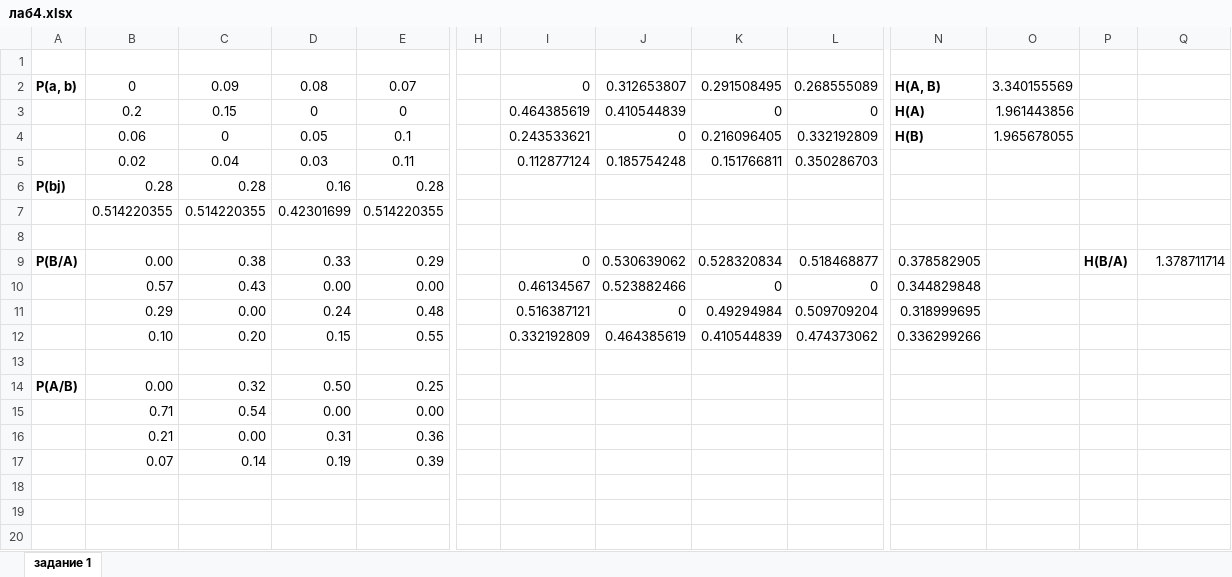
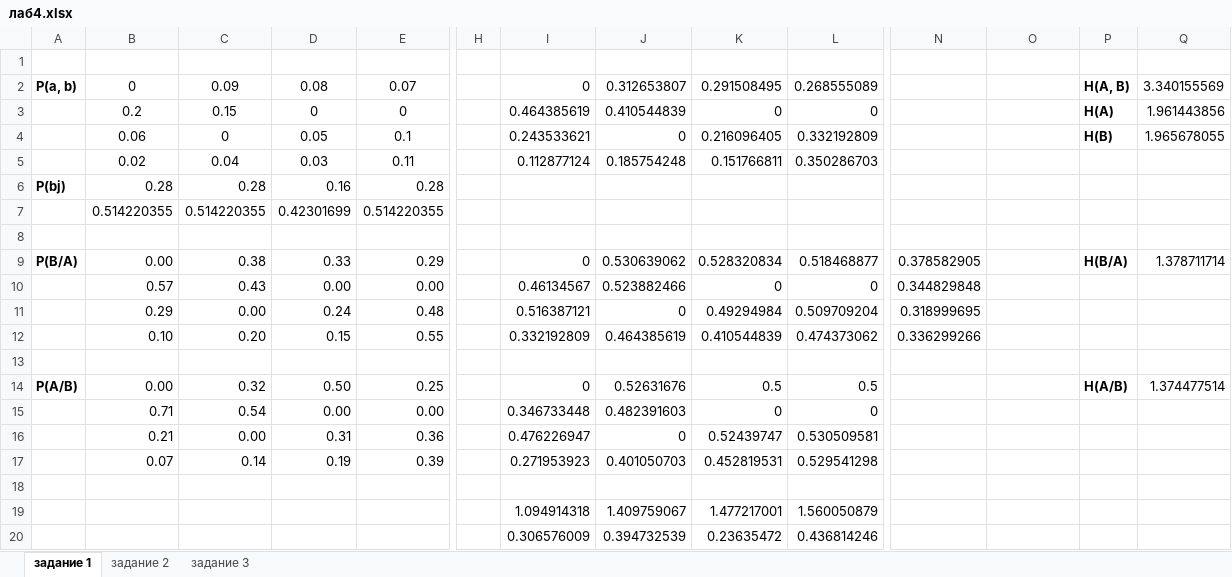
Before and after one commit to Kanzu32/homework, an Excel workbook: информатика/лаб. 4/лаб4.xlsx, sheet задание 1, drawn as a sheet; only a part is shown, gaps mark what is left out; values as stored, in another font and other column widths than the file's, no borders; addresses are those after the commit; rows hold the shown columns only; the diff names each change by its address in the sheet, - before the commit and + after, or states it on an @@ line.

```diff
--- a/информатика/лаб. 4/лаб4.xlsx (sheet задание 1)
+++ b/информатика/лаб. 4/лаб4.xlsx (sheet задание 1)
+sheet tab: задание 2
+sheet tab: задание 3
-N2: H(A, B)
+N2: (empty)
-O2: 3.340155569
+O2: (empty)
-P2: (empty)
+P2: H(A, B)
-Q2: (empty)
+Q2: 3.340155569
-N3: H(A)
+N3: (empty)
-O3: 1.961443856
+O3: (empty)
-P3: (empty)
+P3: H(A)
-Q3: (empty)
+Q3: 1.961443856
-N4: H(B)
+N4: (empty)
-O4: 1.965678055
+O4: (empty)
-P4: (empty)
+P4: H(B)
-Q4: (empty)
+Q4: 1.965678055
-I14: (empty)
+I14: 0
-J14: (empty)
+J14: 0.52631676
-K14: (empty)
+K14: 0.5
-L14: (empty)
+L14: 0.5
-P14: (empty)
+P14: H(A/B)
-Q14: (empty)
+Q14: 1.374477514
-I15: (empty)
+I15: 0.346733448
-J15: (empty)
+J15: 0.482391603
-K15: (empty)
+K15: 0
-L15: (empty)
+L15: 0
-I16: (empty)
+I16: 0.476226947
-J16: (empty)
+J16: 0
-K16: (empty)
+K16: 0.52439747
-L16: (empty)
+L16: 0.530509581
+row 17:  | 0.07 | 0.14 | 0.19 | 0.39 |  | 0.271953923 | 0.401050703 | 0.452819531 | 0.529541298
-row 18:  | 0.07 | 0.14 | 0.19 | 0.39
+row 18: (empty)
+row 19:  |  |  |  |  |  | 1.094914318 | 1.409759067 | 1.477217001 | 1.560050879
+row 20:  |  |  |  |  |  | 0.306576009 | 0.394732539 | 0.23635472 | 0.436814246
```
